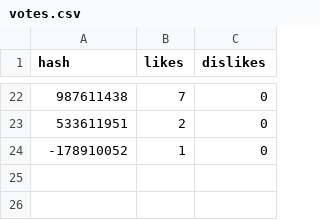
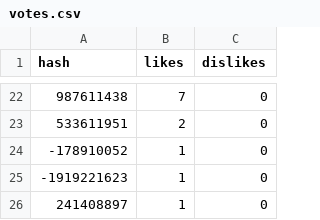
Before and after one commit to AbirGhrissi/Chatbot_Python, a CSV file: votes.csv, drawn as a sheet; only a part is shown, gaps mark what is left out; the diff names each change by its address in the sheet, - before the commit and + after, or states it on an @@ line.

Commit message:
Add additional vote entries for response tracking in votes.csv

```diff
--- a/votes.csv
+++ b/votes.csv
+row 25: -1919221623 | 1 | 0
+row 26: 241408897 | 1 | 0
```
